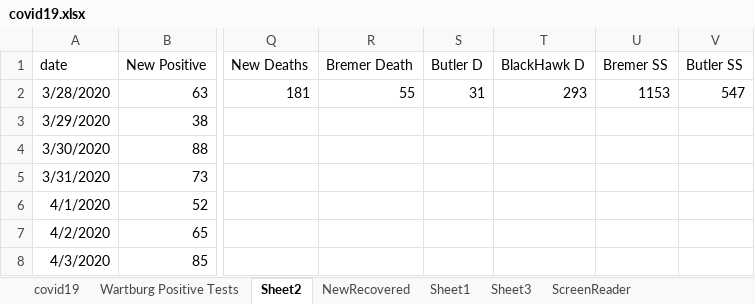
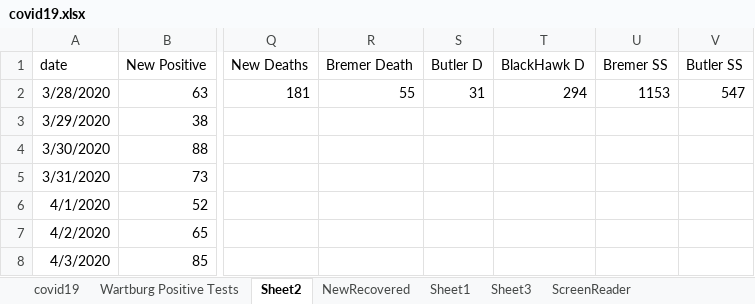
Before and after one commit to mbirgen/COVID19, an Excel workbook: covid19.xlsx, sheet Sheet2, drawn as a sheet; only a part is shown, gaps mark what is left out; values as stored, in another font and other column widths than the file's, no borders; the diff names each change by its address in the sheet, - before the commit and + after, or states it on an @@ line.

```diff
--- a/covid19.xlsx (sheet Sheet2)
+++ b/covid19.xlsx (sheet Sheet2)
-T2 (BlackHawk D): 293
+T2 (BlackHawk D): 294
```
Also changed, not shown: sheet covid19, 15 other files.
